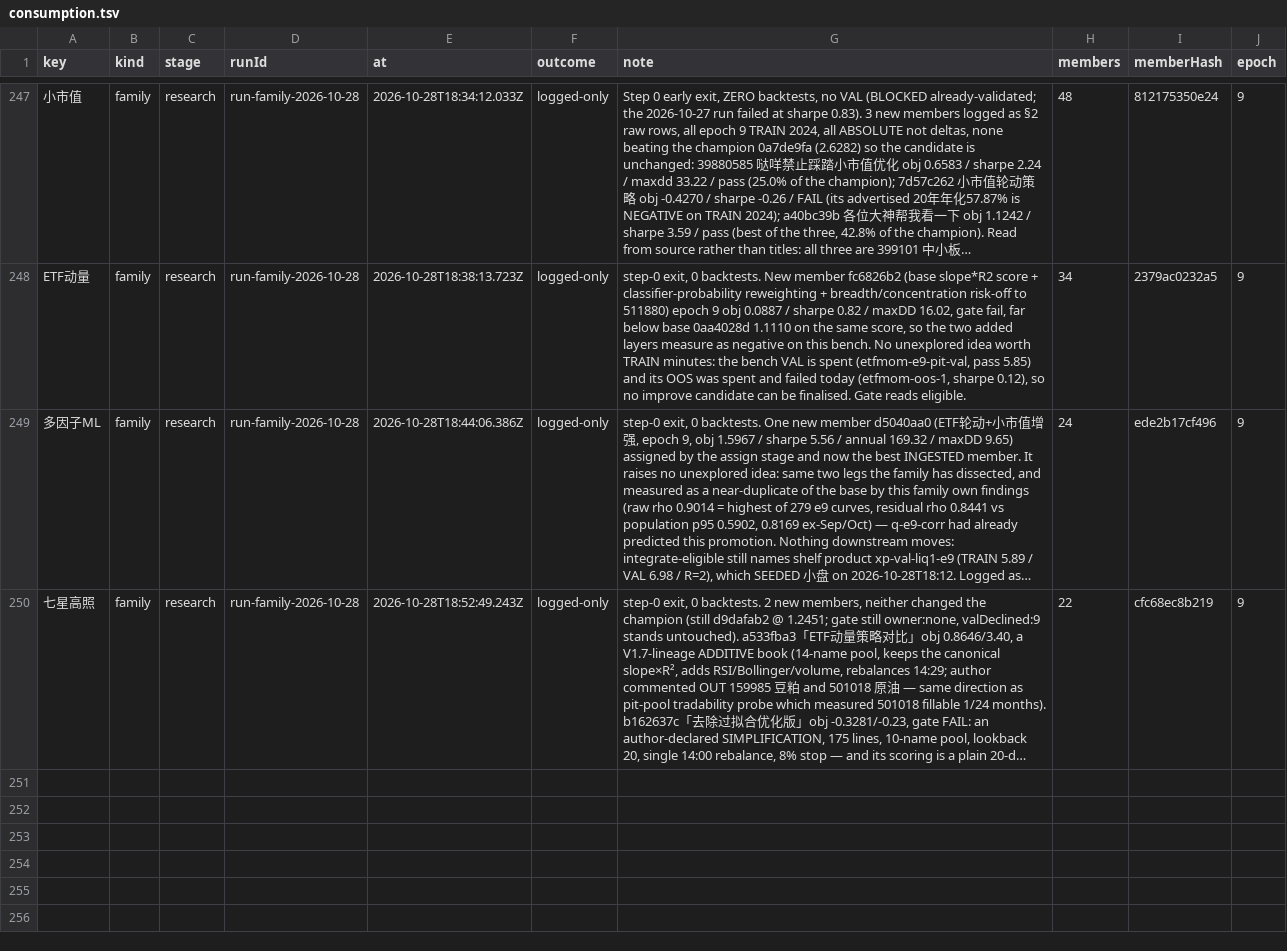
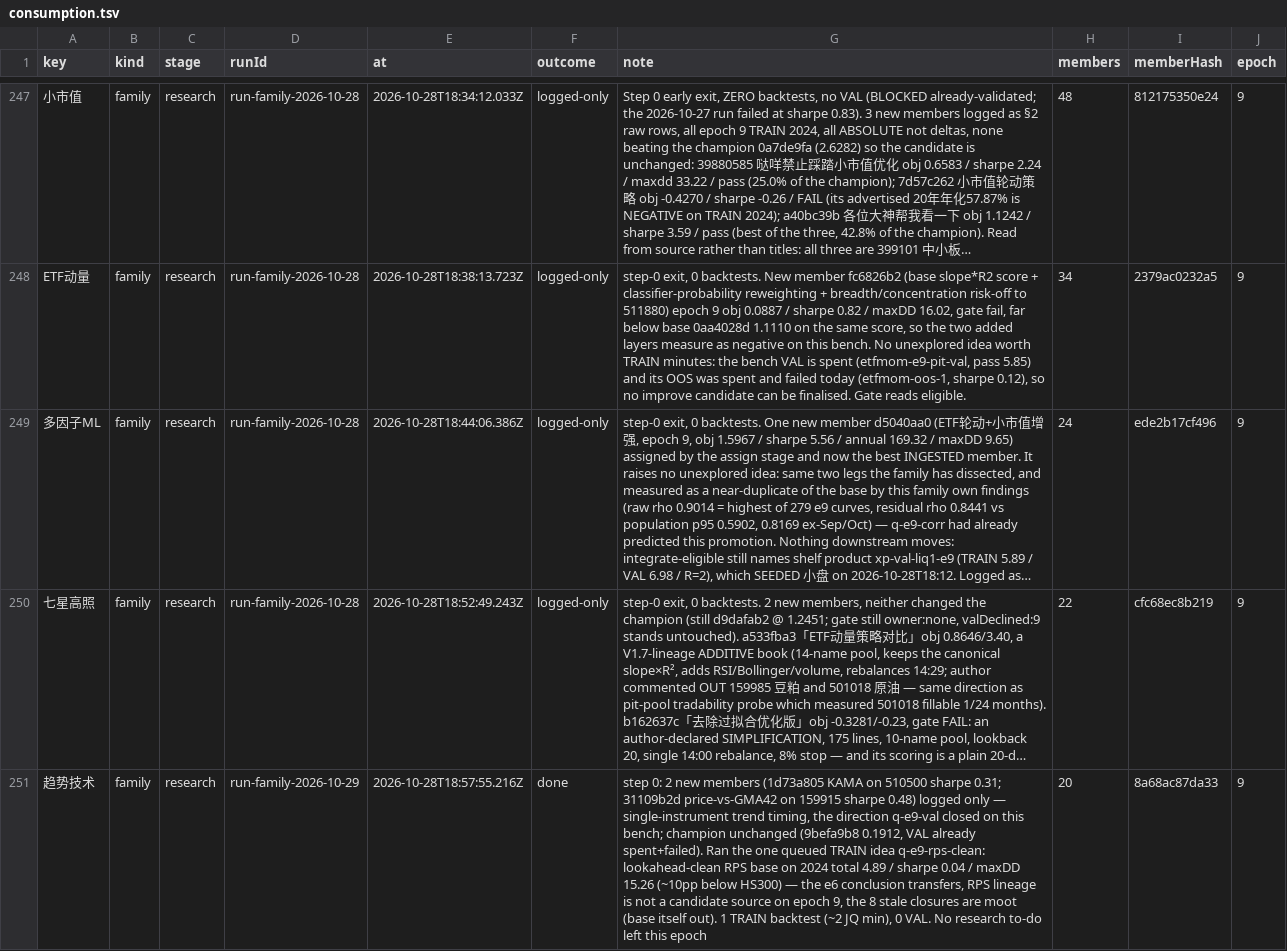
Before and after one commit to MohanShen/join-quant, a TSV file: data/consumption.tsv, drawn as a sheet; only a part is shown, gaps mark what is left out; long unchanged cells end in …; the diff names each change by its address in the sheet, - before the commit and + after, or states it on an @@ line.

```diff
--- a/data/consumption.tsv
+++ b/data/consumption.tsv
+row 251: 趋势技术 | family | research | run-family-2026-10-29 | 2026-10-28T18:57:55.216Z | done | step 0: 2 new members (1d73a805 KAMA on 510500 sharpe 0.31; 31109b2d price-vs-GMA42 on 159915 sharpe 0.48) logged only — single-instrument trend timing, the direction q-e9-val closed on this bench; champion unchanged (9befa9b8 0.1912, VAL already spent+failed). Ran the one queued TRAIN idea q-e9-rps-clean: lookahead-clean RPS base on 2024 total 4.89 / sharpe 0.04 / maxDD 15.26 (~10pp below HS300) — the e6 conclusion transfers, RPS lineage is not a candidate source on epoch 9, the 8 stale closures are moot (base itself out). 1 TRAIN backtest (~2 JQ min), 0 VAL. No research to-do left this epoch | 20 | 8a68ac87da33 | 9
```
Also changed, not shown: study/趋势技术/findings.tsv, 4 other files.
